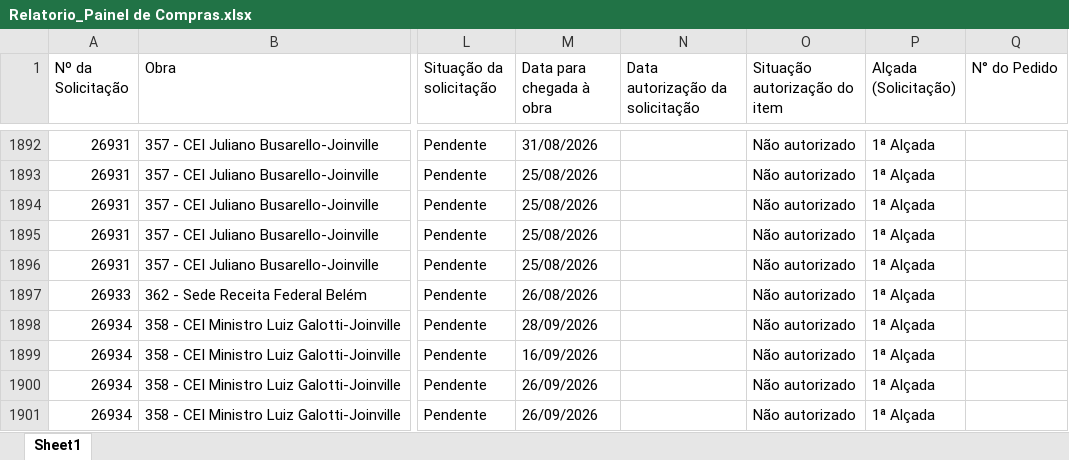
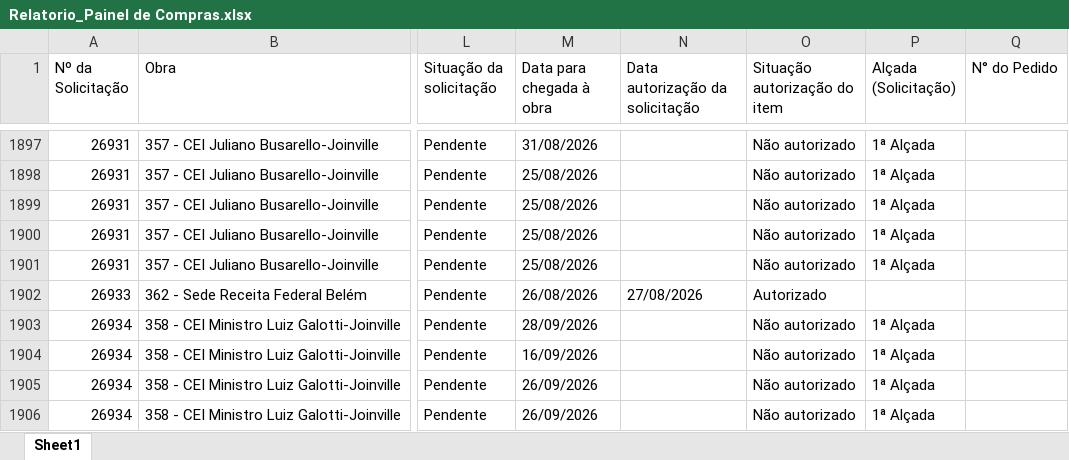
Before and after one commit to vicentecosantos/painel_de_compras_or, an Excel workbook: Relatorio_Painel de Compras.xlsx, sheet Sheet1, drawn as a sheet; only a part is shown, gaps mark what is left out; values as stored, in another font and other column widths than the file's, no borders; addresses are those after the commit; the diff covers the shown part only; the diff names each change by its address in the sheet, - before the commit and + after, or states it on an @@ line.

Commit message:
Add files via upload

```diff
--- a/Relatorio_Painel de Compras.xlsx (sheet Sheet1)
+++ b/Relatorio_Painel de Compras.xlsx (sheet Sheet1)
-N1902 (Data autorização da solicitação): (empty)
+N1902 (Data autorização da solicitação): 27/08/2026
-O1902 (Situação autorização do item): Não autorizado
+O1902 (Situação autorização do item): Autorizado
-P1902 (Alçada (Solicitação)): 1ª Alçada
+P1902 (Alçada (Solicitação)): (empty)
```
Also changed, not shown: 10 added rows and 268 edited cells elsewhere in this sheet.
